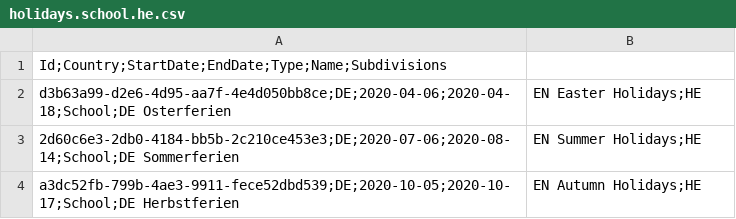
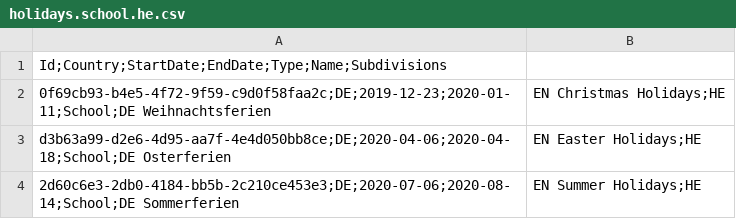
Before and after one commit to openpotato/openholidaysapi.data, a CSV file: src/de/holidays/holidays.school.he.csv, drawn as a sheet; only a part is shown; the shorter side is filled out with more unchanged rows.

Commit message:
Added Christmas holidays 2019/2020 for Baden-Württemberg, Hesse, North Rhine-Westphalia

```diff
--- a/src/de/holidays/holidays.school.he.csv
+++ b/src/de/holidays/holidays.school.he.csv
@@ -1,2 +1,3 @@
 Id;Country;StartDate;EndDate;Type;Name;Subdivisions
+0f69cb93-b4e5-4f72-9f59-c9d0f58faa2c;DE;2019-12-23;2020-01-11;School;DE Weihnachtsferien,EN Christmas Holidays;HE
 d3b63a99-d2e6-4d95-aa7f-4e4d050bb8ce;DE;2020-04-06;2020-04-18;School;DE Osterferien,EN Easter Holidays;HE
```
Also changed, not shown: src/de/holidays/holidays.school.bw.csv, src/de/holidays/holidays.school.nw.csv.
